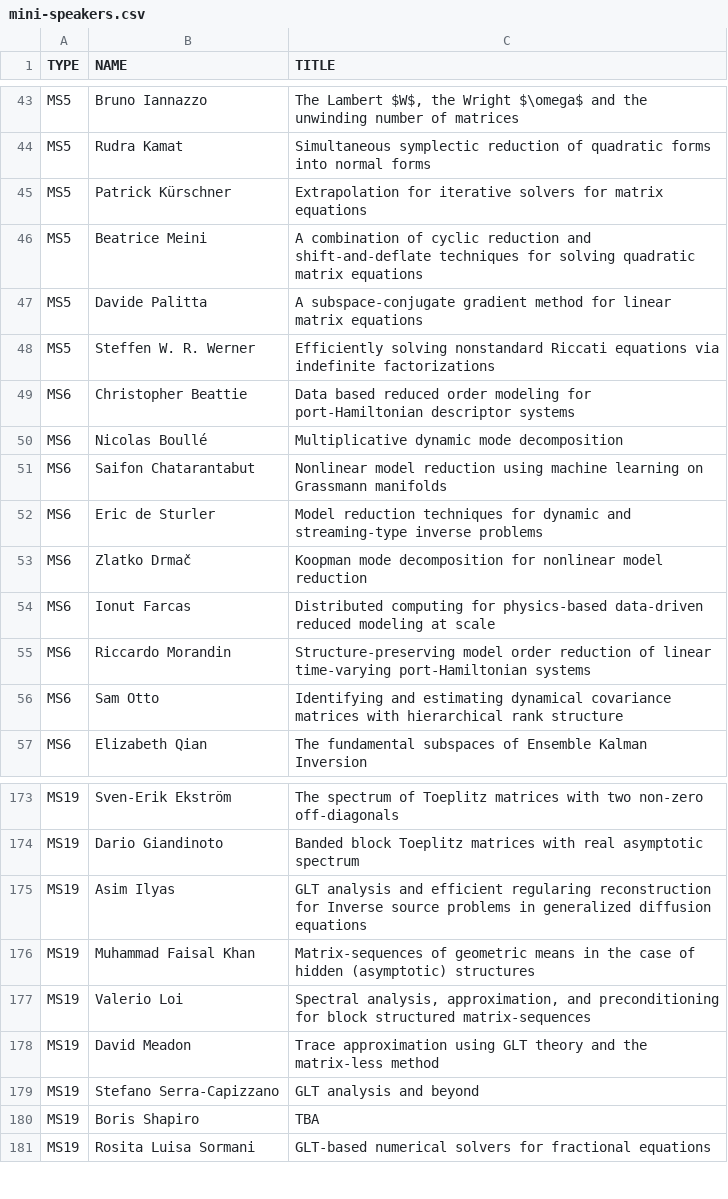
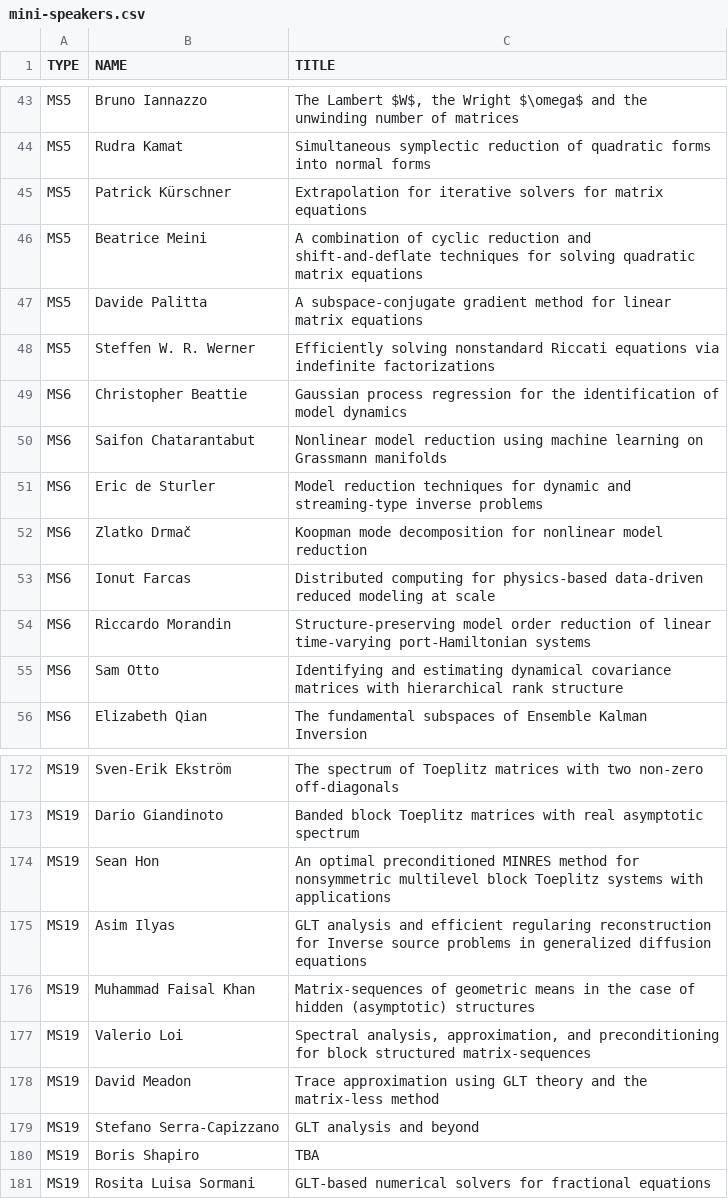
Before and after one commit to ilas2025/ilas2025.github.io, a CSV file: program/mini-speakers.csv, drawn as a sheet; only a part is shown, gaps mark what is left out.

Commit message:
update minis

```diff
--- a/program/mini-speakers.csv
+++ b/program/mini-speakers.csv
@@ -48,4 +48,3 @@ MS5,Davide Palitta,A subspace-conjugate gradient method for linear matrix equati
 MS5,Steffen W. R. Werner,Efficiently solving nonstandard Riccati equations via indefinite factorizations
-MS6,Christopher Beattie,Data based reduced order modeling for port-Hamiltonian descriptor systems
-MS6,Nicolas Boullé,Multiplicative dynamic mode decomposition
+MS6,Christopher Beattie,Gaussian process regression for the identification of model dynamics
 MS6,Saifon Chatarantabut,Nonlinear model reduction using machine learning on Grassmann manifolds
@@ -174,2 +173,3 @@ MS19,Sven-Erik Ekström,The spectrum of Toeplitz matrices with two non-zero off-
 MS19,Dario Giandinoto,Banded block Toeplitz matrices with real asymptotic spectrum
+MS19,Sean Hon,An optimal preconditioned MINRES method for nonsymmetric multilevel block Toeplitz systems with applications
 MS19,Asim Ilyas,GLT analysis and efficient regularing reconstruction for Inverse source problems in generalized diffusion equations
```
Also changed, not shown: 2 other files.
